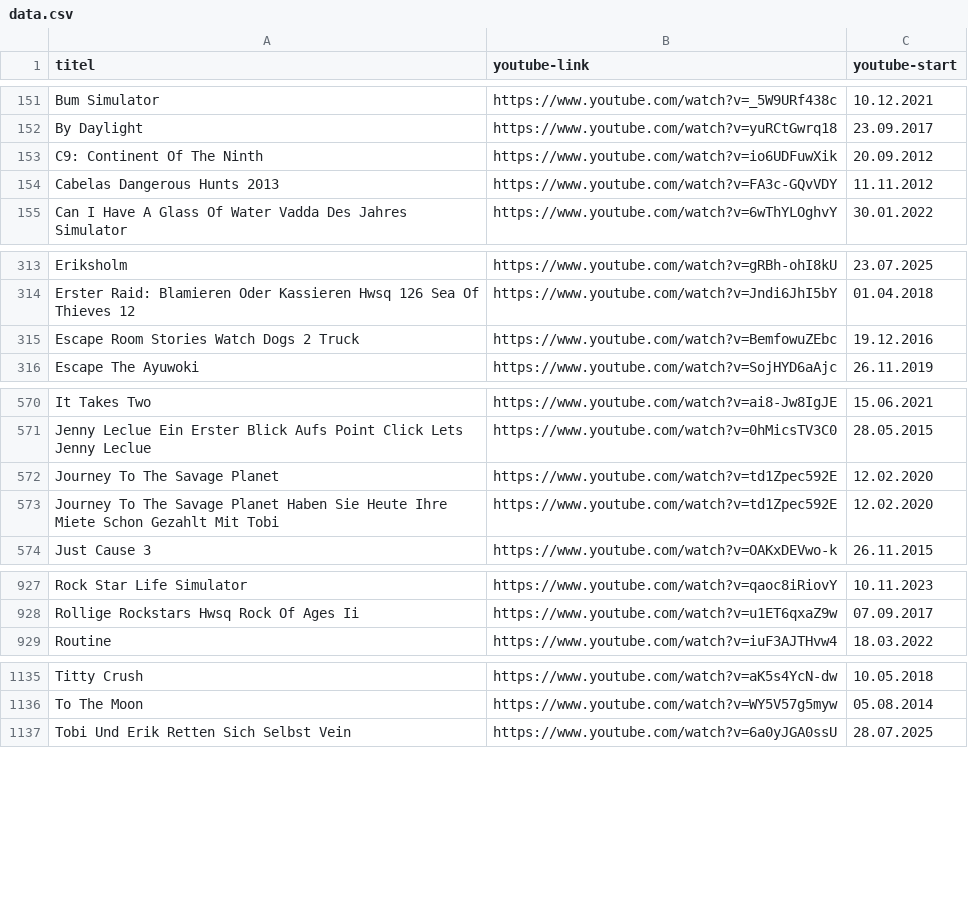
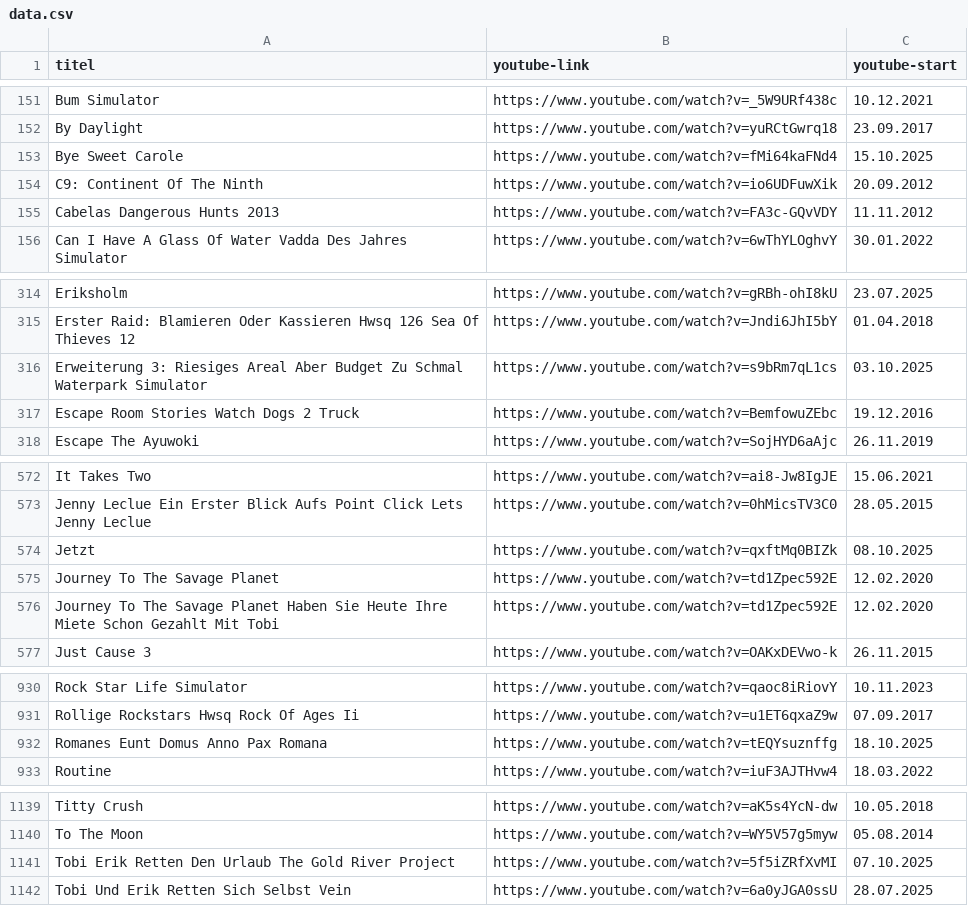
Before and after one commit to bauersimon/grnkdb, a CSV file: public/data.csv, drawn as a sheet; only a part is shown, gaps mark what is left out; the diff names each change by its address in the sheet, - before the commit and + after, or states it on an @@ line.

```diff
--- a/public/data.csv
+++ b/public/data.csv
+row 153: Bye Sweet Carole | https://www.youtube.com/watch?v=fMi64kaFNd4 | 15.10.2025
+row 316: Erweiterung 3: Riesiges Areal Aber Budget Zu Schmal Waterpark Simulator | https://www.youtube.com/watch?v=s9bRm7qL1cs | 03.10.2025
+row 574: Jetzt | https://www.youtube.com/watch?v=qxftMq0BIZk | 08.10.2025
+row 932: Romanes Eunt Domus Anno Pax Romana | https://www.youtube.com/watch?v=tEQYsuznffg | 18.10.2025
+row 1141: Tobi Erik Retten Den Urlaub The Gold River Project | https://www.youtube.com/watch?v=5f5iZRfXvMI | 07.10.2025
```
